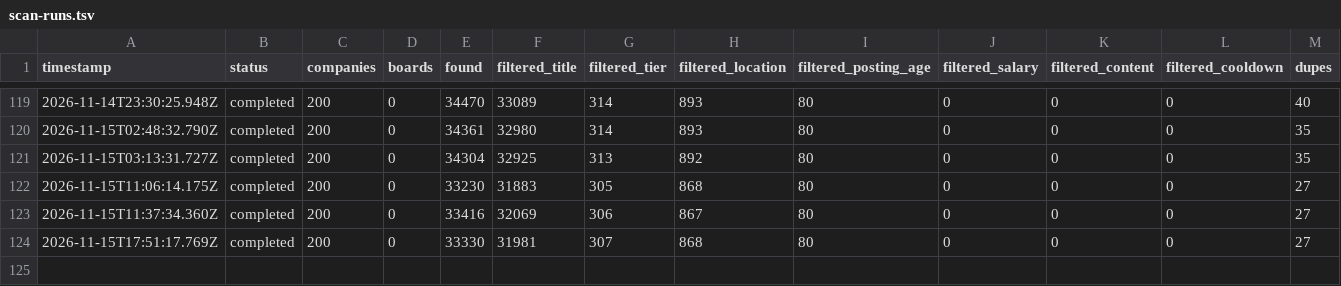
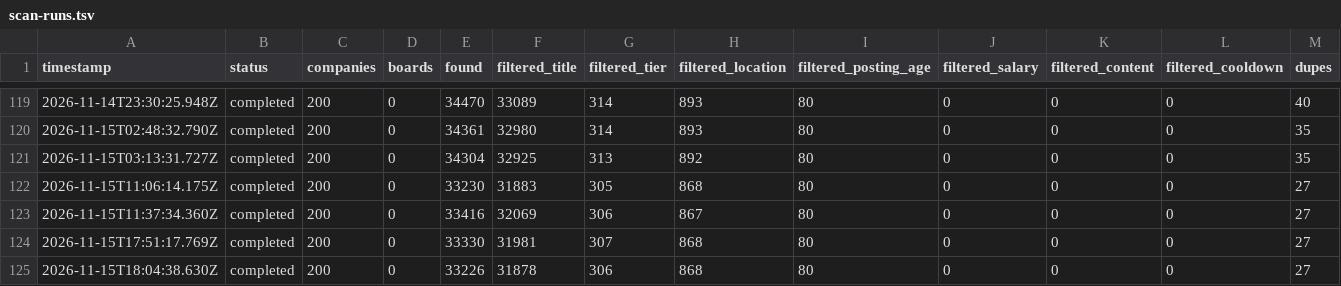
Before and after one commit to choudharyayushi655-web/Finance-, a TSV file: data/scan-runs.tsv, drawn as a sheet; only a part is shown, gaps mark what is left out; rows hold the shown columns only; the diff names each change by its address in the sheet, - before the commit and + after, or states it on an @@ line.

Commit message:
scan 2026-11-15T18:09Z

```diff
--- a/data/scan-runs.tsv
+++ b/data/scan-runs.tsv
+row 125: 2026-11-15T18:04:38.630Z | completed | 200 | 0 | 33226 | 31878 | 306 | 868 | 80 | 0 | 0 | 0 | 27
```
Also changed, not shown: 6 other files.
